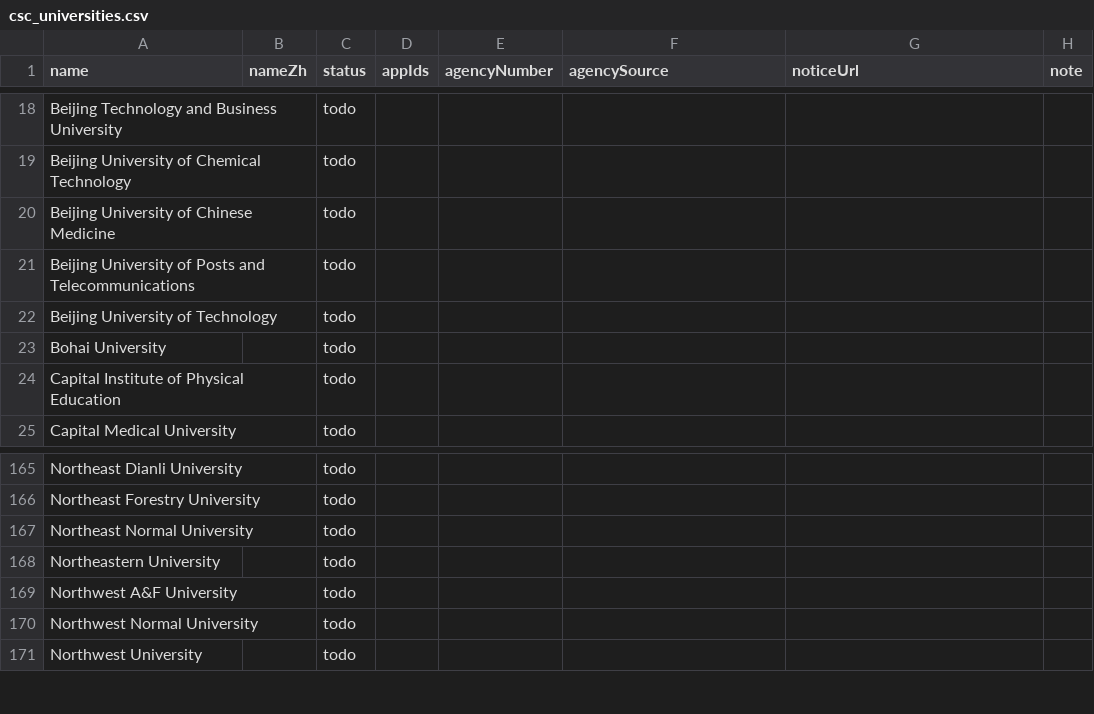
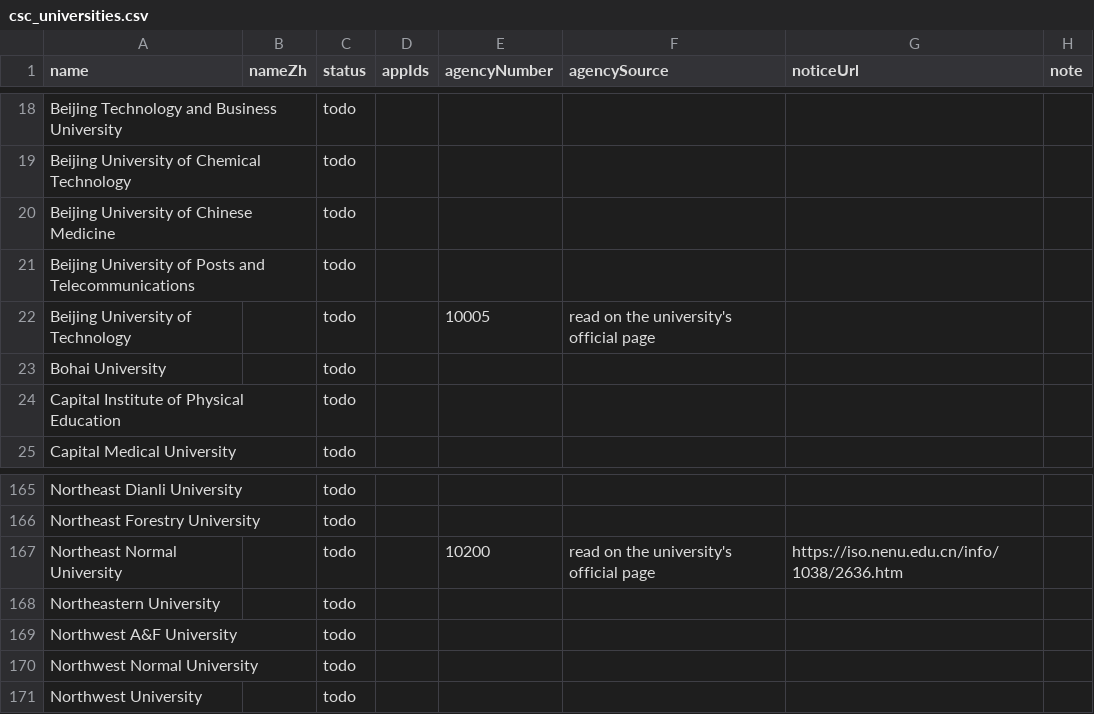
Before and after one commit to afsar-khan/Stipendo, a CSV file: tools/csc_universities.csv, drawn as a sheet; only a part is shown, gaps mark what is left out; the diff covers the shown part only.

```diff
--- a/tools/csc_universities.csv
+++ b/tools/csc_universities.csv
@@ -21,3 +21,3 @@ Beijing University of Chinese Medicine,,todo,,,,,
 Beijing University of Posts and Telecommunications,,todo,,,,,
-Beijing University of Technology,,todo,,,,,
+Beijing University of Technology,,todo,,10005,read on the university's official page,,
 Bohai University,,todo,,,,,
@@ -166,3 +166,3 @@ Northeast Dianli University,,todo,,,,,
 Northeast Forestry University,,todo,,,,,
-Northeast Normal University,,todo,,,,,
+Northeast Normal University,,todo,,10200,read on the university's official page,https://iso.nenu.edu.cn/info/1038/2636.htm,
 Northeastern University,,todo,,,,,
```
Also changed, not shown: 33 edited cells elsewhere in this file.
